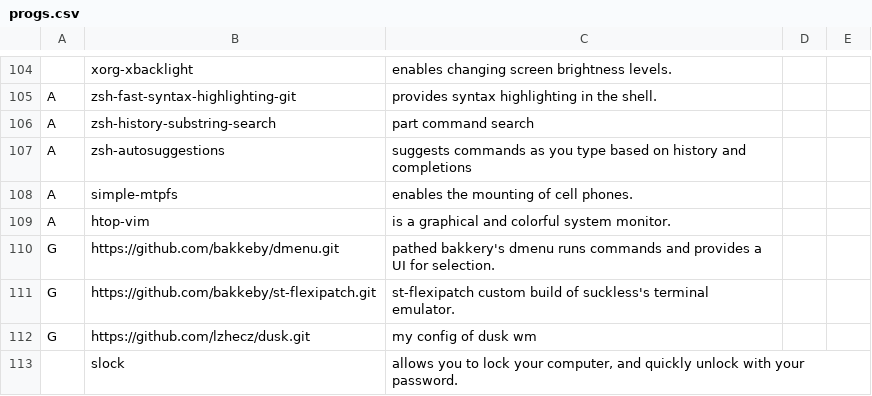
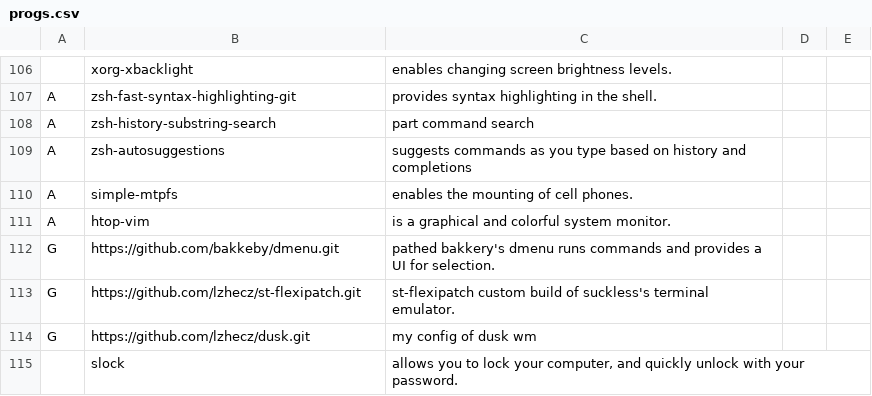
Before and after one commit to lzhecz/LARBS, a CSV file: progs.csv, drawn as a sheet; only a part is shown, gaps mark what is left out; the diff covers the shown part only.

```diff
--- a/progs.csv
+++ b/progs.csv
@@ -110,3 +112,3 @@ A,htop-vim,"is a graphical and colorful system monitor."
 G,https://github.com/bakkeby/dmenu.git,"pathed  bakkery's dmenu runs commands and provides a UI for selection."
-G,https://github.com/bakkeby/st-flexipatch.git,"st-flexipatch custom build of suckless's terminal emulator."
+G,https://github.com/lzhecz/st-flexipatch.git,"st-flexipatch custom build of suckless's terminal emulator."
 G,https://github.com/lzhecz/dusk.git,"my config of dusk wm "
```
Also changed, not shown: 12 added rows, 2 removed rows and 1 edited cell elsewhere in this file.
